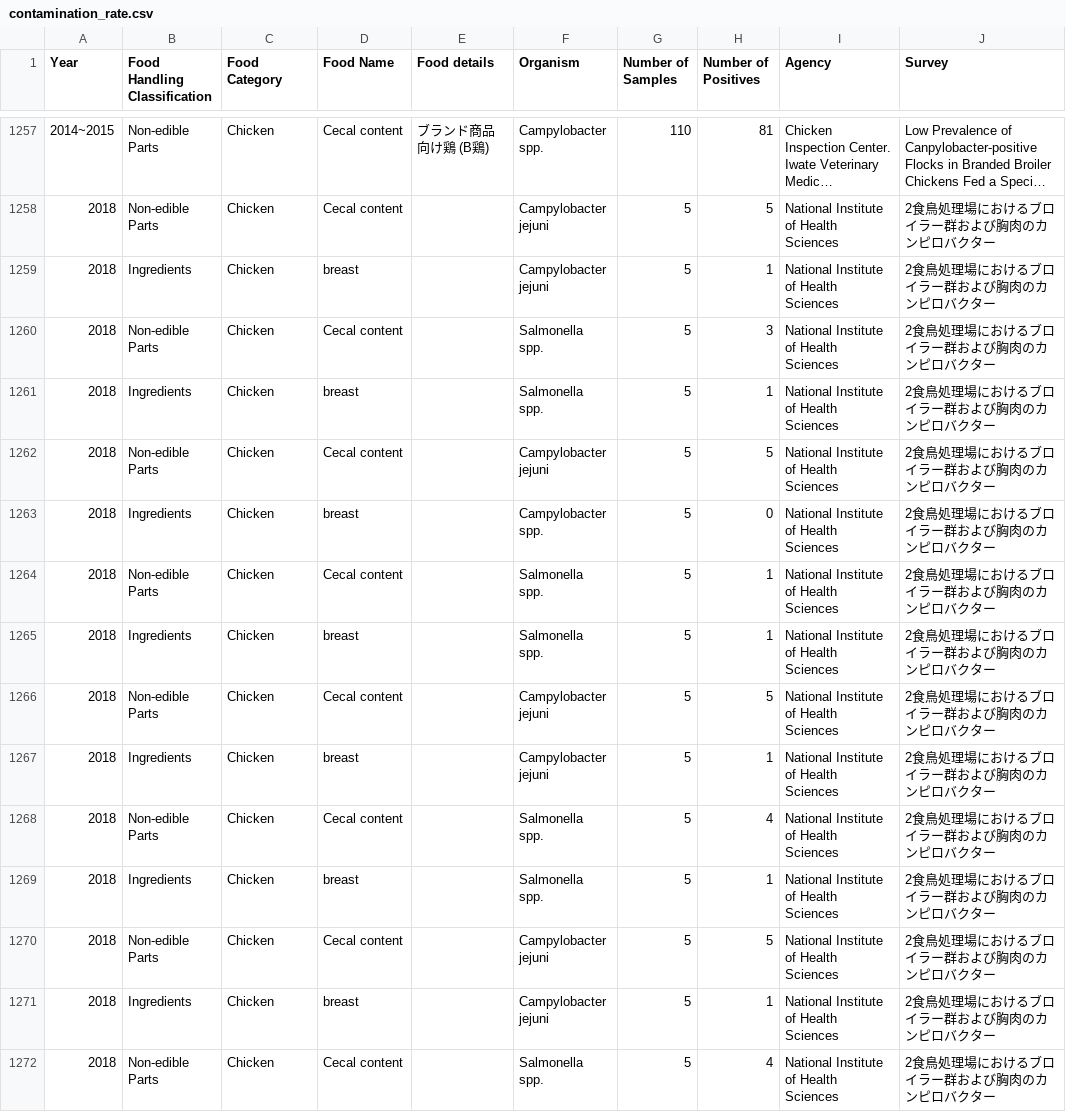
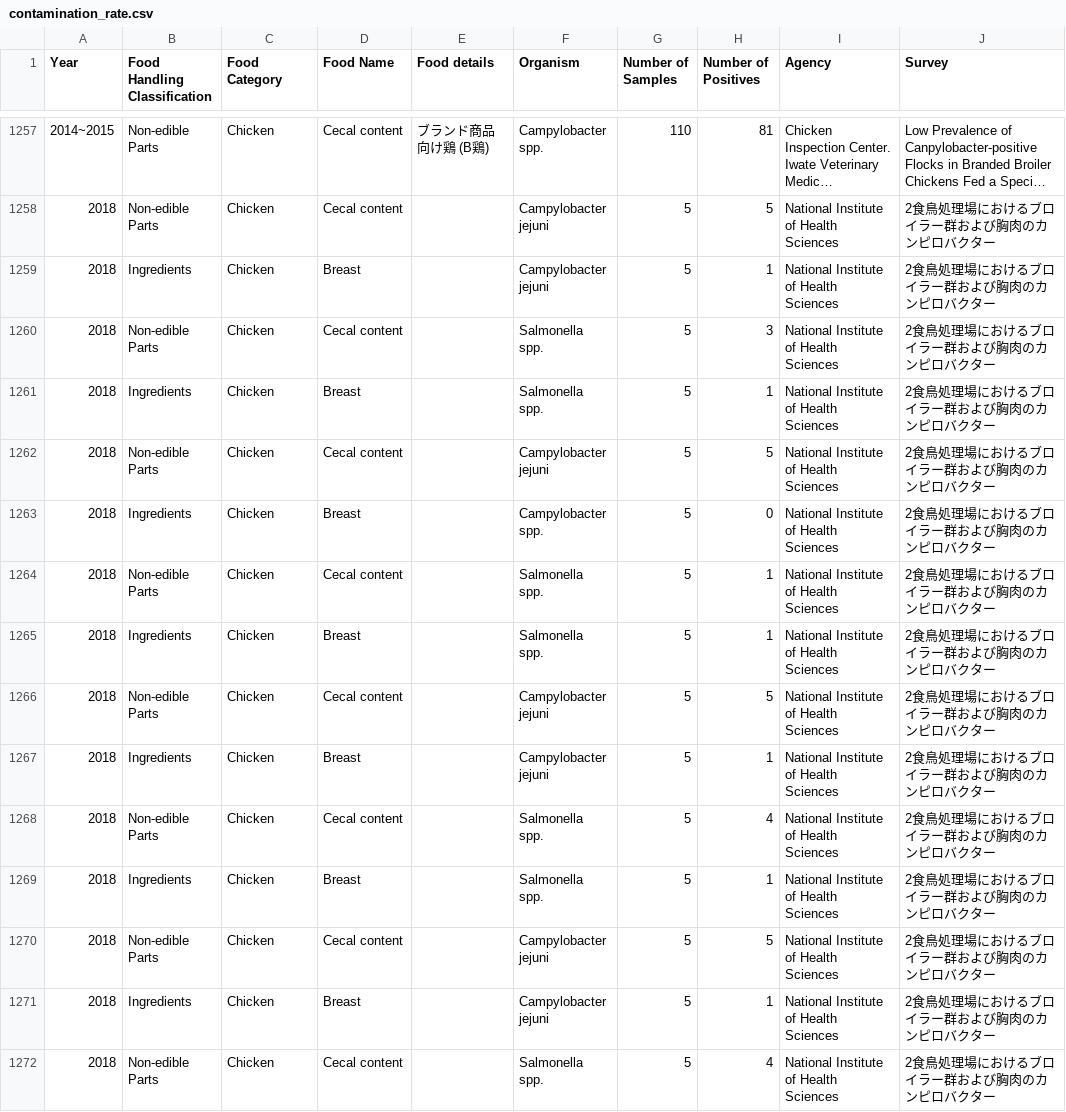
Before and after one commit to kento-koyama/food_micro_data_risk, a CSV file: database/contamination_rate.csv, drawn as a sheet; only a part is shown, gaps mark what is left out; long unchanged cells end in …; the diff covers the shown part only; the diff names each change by its address in the sheet, - before the commit and + after, or states it on an @@ line.

```diff
--- a/database/contamination_rate.csv
+++ b/database/contamination_rate.csv
-D1259 (Food Name): breast
+D1259 (Food Name): Breast
-D1261 (Food Name): breast
+D1261 (Food Name): Breast
-D1263 (Food Name): breast
+D1263 (Food Name): Breast
-D1265 (Food Name): breast
+D1265 (Food Name): Breast
-D1267 (Food Name): breast
+D1267 (Food Name): Breast
-D1269 (Food Name): breast
+D1269 (Food Name): Breast
-D1271 (Food Name): breast
+D1271 (Food Name): Breast
```
Also changed, not shown: 68 edited cells elsewhere in this file, database/concentration_of_contamination.csv, database/translation_jpn_to_eng.csv.
